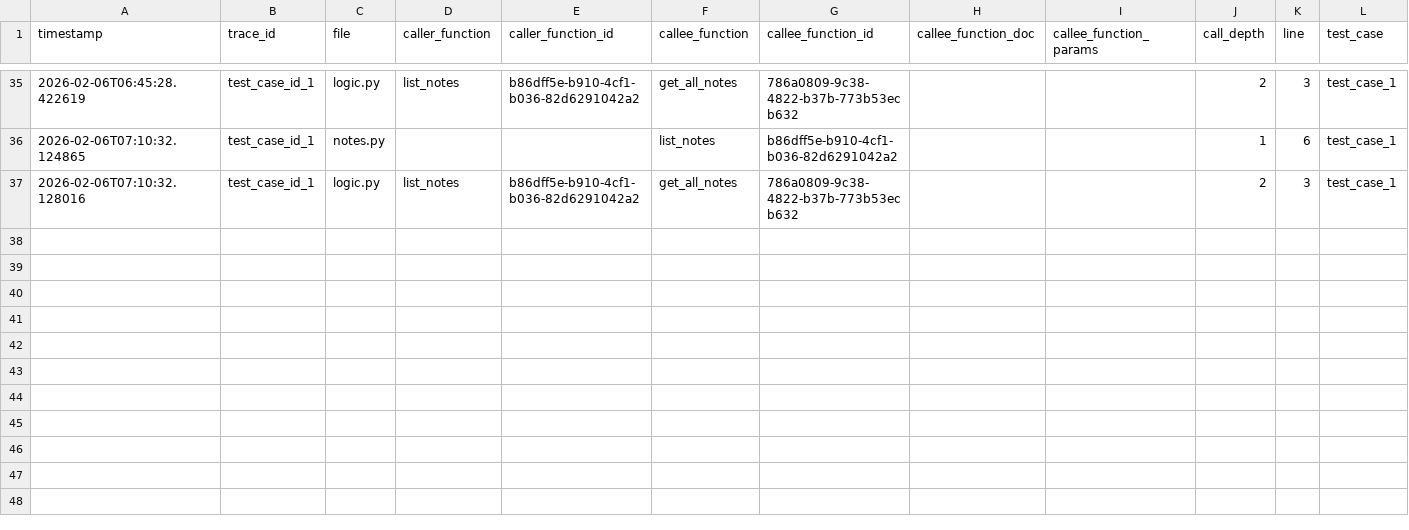
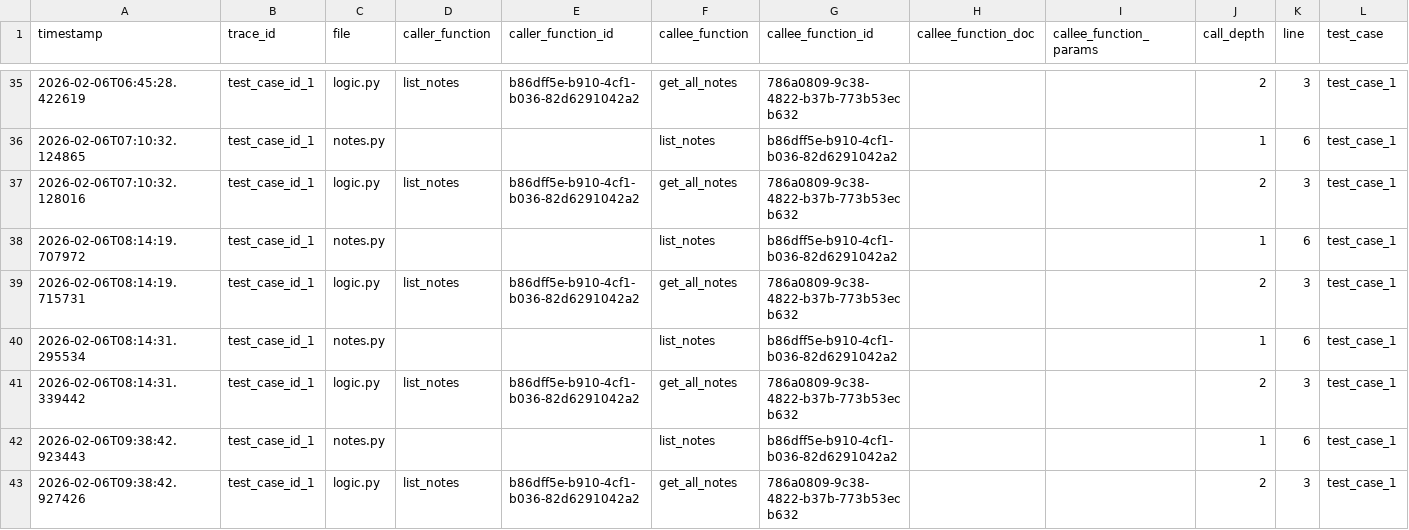
Before and after one commit to justhemantpatil/genai-practice, a CSV file: Frontend-Tracing-Test/backend/function_calls.csv, drawn as a sheet; only a part is shown, gaps mark what is left out; the diff names each change by its address in the sheet, - before the commit and + after, or states it on an @@ line.

```diff
--- a/Frontend-Tracing-Test/backend/function_calls.csv
+++ b/Frontend-Tracing-Test/backend/function_calls.csv
+row 38: 2026-02-06T08:14:19.707972 | test_case_id_1 | notes.py |  |  | list_notes | b86dff5e-b910-4cf1-b036-82d6291042a2 |  |  | 1 | 6 | test_case_1
+row 39: 2026-02-06T08:14:19.715731 | test_case_id_1 | logic.py | list_notes | b86dff5e-b910-4cf1-b036-82d6291042a2 | get_all_notes | 786a0809-9c38-4822-b37b-773b53ecb632 |  |  | 2 | 3 | test_case_1
+row 40: 2026-02-06T08:14:31.295534 | test_case_id_1 | notes.py |  |  | list_notes | b86dff5e-b910-4cf1-b036-82d6291042a2 |  |  | 1 | 6 | test_case_1
+row 41: 2026-02-06T08:14:31.339442 | test_case_id_1 | logic.py | list_notes | b86dff5e-b910-4cf1-b036-82d6291042a2 | get_all_notes | 786a0809-9c38-4822-b37b-773b53ecb632 |  |  | 2 | 3 | test_case_1
+row 42: 2026-02-06T09:38:42.923443 | test_case_id_1 | notes.py |  |  | list_notes | b86dff5e-b910-4cf1-b036-82d6291042a2 |  |  | 1 | 6 | test_case_1
+row 43: 2026-02-06T09:38:42.927426 | test_case_id_1 | logic.py | list_notes | b86dff5e-b910-4cf1-b036-82d6291042a2 | get_all_notes | 786a0809-9c38-4822-b37b-773b53ecb632 |  |  | 2 | 3 | test_case_1
```
Also changed, not shown: Frontend-Tracing-Test/tracing-logs/test_network_async_interaction.csv, 14 other files.
